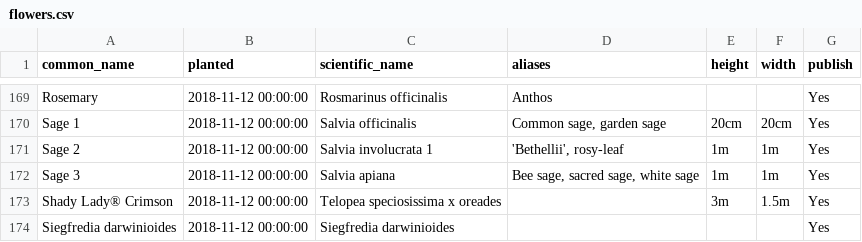
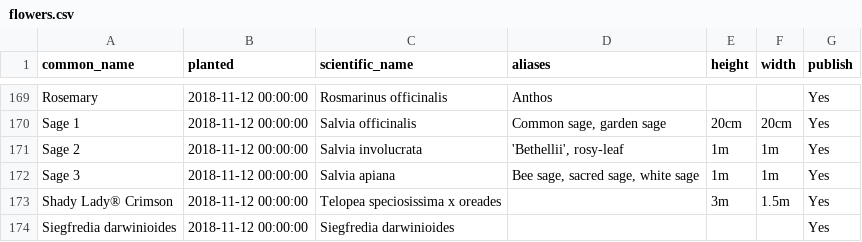
Before and after one commit to ronsavage/WWW-Garden-Design, a CSV file: data/flowers.csv, drawn as a sheet; only a part is shown, gaps mark what is left out.

Commit message:
Delete defunct Salvia

```diff
--- a/data/flowers.csv
+++ b/data/flowers.csv
@@ -170,3 +170,3 @@
 "Sage 1","2018-11-12 00:00:00","Salvia officinalis","Common sage, garden sage","20cm","20cm","Yes"
-"Sage 2","2018-11-12 00:00:00","Salvia involucrata 1","'Bethellii', rosy-leaf","1m","1m","Yes"
+"Sage 2","2018-11-12 00:00:00","Salvia involucrata","'Bethellii', rosy-leaf","1m","1m","Yes"
 "Sage 3","2018-11-12 00:00:00","Salvia apiana","Bee sage, sacred sage, white sage","1m","1m","Yes"
```
